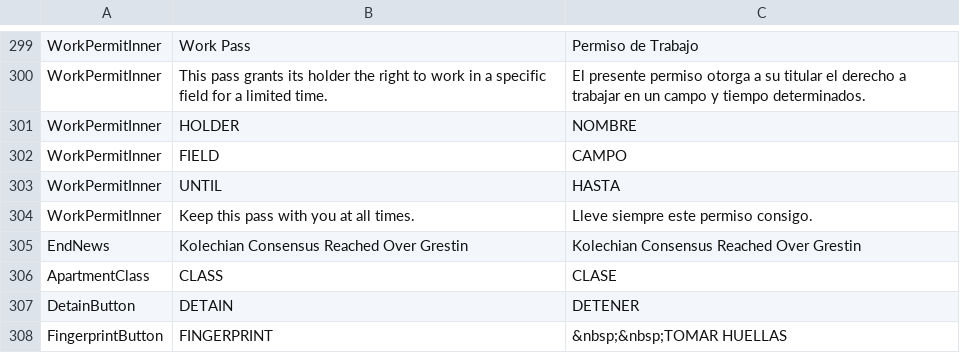
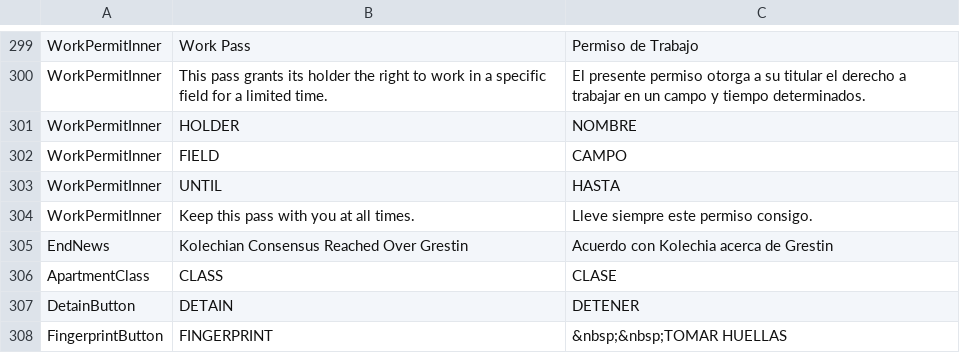
Before and after one commit to PapersPleaseLoc/Loc, a CSV file: es.csv, drawn as a sheet; only a part is shown, gaps mark what is left out; the diff names each change by its address in the sheet, - before the commit and + after, or states it on an @@ line.

Commit message:
Updates 82606d6f-2035-41e7-84da-a61e15d9c255

```diff
--- a/es.csv
+++ b/es.csv
-C305: Kolechian Consensus Reached Over Grestin
+C305: Acuerdo con Kolechia acerca de Grestin
```
